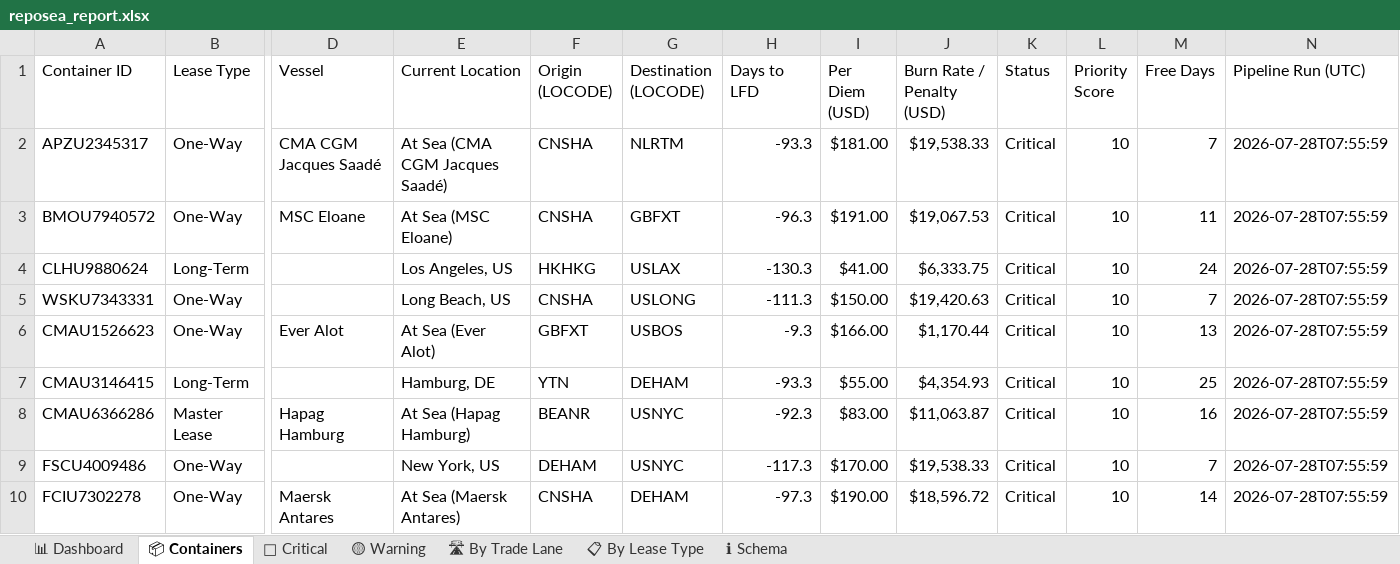
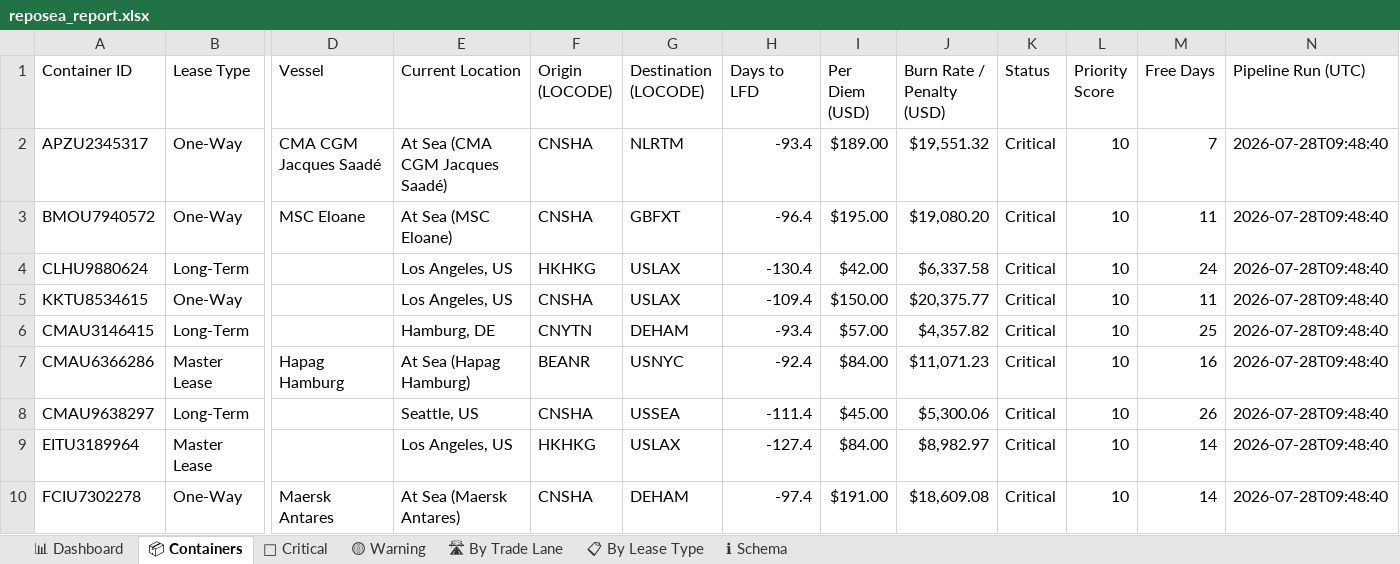
Before and after one commit to rahulmistry18/-Reposea_container_optimizer, an Excel workbook: data/exports/reposea_report.xlsx, sheet 📦 Containers, drawn as a sheet; only a part is shown, gaps mark what is left out; values as stored, in another font and other column widths than the file's, no cell formats; table styles not drawn; removed rows and columns are numbered as before the commit, all else as after; rows hold the shown columns only; the diff covers the shown part only; the diff names each change by its address in the sheet, - before the commit and + after, or states it on an @@ line.

Commit message:
chore(data): pipeline run 2026-07-28T01:48:41Z [skip ci]

```diff
--- a/data/exports/reposea_report.xlsx (sheet 📦 Containers)
+++ b/data/exports/reposea_report.xlsx (sheet 📦 Containers)
-H2 (Days to LFD): -93.3
+H2 (Days to LFD): -93.4
-I2 (Per Diem (USD)): $181.00
+I2 (Per Diem (USD)): $189.00
-J2 (Burn Rate / Penalty (USD)): $19,538.33
+J2 (Burn Rate / Penalty (USD)): $19,551.32
-N2:N5 (Pipeline Run (UTC)): 2026-07-28T07:55:59
+N2:N5 (Pipeline Run (UTC)): 2026-07-28T09:48:40
-H3 (Days to LFD): -96.3
+H3 (Days to LFD): -96.4
-I3 (Per Diem (USD)): $191.00
+I3 (Per Diem (USD)): $195.00
-J3 (Burn Rate / Penalty (USD)): $19,067.53
+J3 (Burn Rate / Penalty (USD)): $19,080.20
-H4 (Days to LFD): -130.3
+H4 (Days to LFD): -130.4
-I4 (Per Diem (USD)): $41.00
+I4 (Per Diem (USD)): $42.00
-J4 (Burn Rate / Penalty (USD)): $6,333.75
+J4 (Burn Rate / Penalty (USD)): $6,337.58
-A5 (Container ID): WSKU7343331
+A5 (Container ID): KKTU8534615
-E5 (Current Location): Long Beach, US
+E5 (Current Location): Los Angeles, US
-G5 (Destination (LOCODE)): USLONG
+G5 (Destination (LOCODE)): USLAX
-H5 (Days to LFD): -111.3
+H5 (Days to LFD): -109.4
-J5 (Burn Rate / Penalty (USD)): $19,420.63
+J5 (Burn Rate / Penalty (USD)): $20,375.77
-M5 (Free Days): 7
+M5 (Free Days): 11
-row 6: CMAU1526623 | One-Way | Ever Alot | At Sea (Ever Alot) | GBFXT | USBOS | -9.3 | $166.00 | $1,170.44 | Critical | 10 | 13 | 2026-07-28T07:55:59
-F6 (Origin (LOCODE)): YTN
+F6 (Origin (LOCODE)): CNYTN
-H6 (Days to LFD): -93.3
+H6 (Days to LFD): -93.4
-I6 (Per Diem (USD)): $55.00
+I6 (Per Diem (USD)): $57.00
-J6 (Burn Rate / Penalty (USD)): $4,354.93
+J6 (Burn Rate / Penalty (USD)): $4,357.82
-N6:N7 (Pipeline Run (UTC)): 2026-07-28T07:55:59
+N6:N7 (Pipeline Run (UTC)): 2026-07-28T09:48:40
-H7 (Days to LFD): -92.3
+H7 (Days to LFD): -92.4
-I7 (Per Diem (USD)): $83.00
+I7 (Per Diem (USD)): $84.00
-J7 (Burn Rate / Penalty (USD)): $11,063.87
+J7 (Burn Rate / Penalty (USD)): $11,071.23
-row 9: FSCU4009486 | One-Way |  | New York, US | DEHAM | USNYC | -117.3 | $170.00 | $19,538.33 | Critical | 10 | 7 | 2026-07-28T07:55:59
+row 8: CMAU9638297 | Long-Term |  | Seattle, US | CNSHA | USSEA | -111.4 | $45.00 | $5,300.06 | Critical | 10 | 26 | 2026-07-28T09:48:40
+row 9: EITU3189964 | Master Lease |  | Los Angeles, US | HKHKG | USLAX | -127.4 | $84.00 | $8,982.97 | Critical | 10 | 14 | 2026-07-28T09:48:40
-H10 (Days to LFD): -97.3
+H10 (Days to LFD): -97.4
-I10 (Per Diem (USD)): $190.00
+I10 (Per Diem (USD)): $191.00
-J10 (Burn Rate / Penalty (USD)): $18,596.72
+J10 (Burn Rate / Penalty (USD)): $18,609.08
-N10 (Pipeline Run (UTC)): 2026-07-28T07:55:59
+N10 (Pipeline Run (UTC)): 2026-07-28T09:48:40
```
Also changed, not shown: 14 added rows, 14 removed rows and 49 edited cells elsewhere in this sheet, sheet 🔴 Critical, sheet 🛣 By Trade Lane, sheet 📊 Dashboard, sheet 📋 By Lease Type, sheet 🟡 Warning, cell formats, 7 other files.
